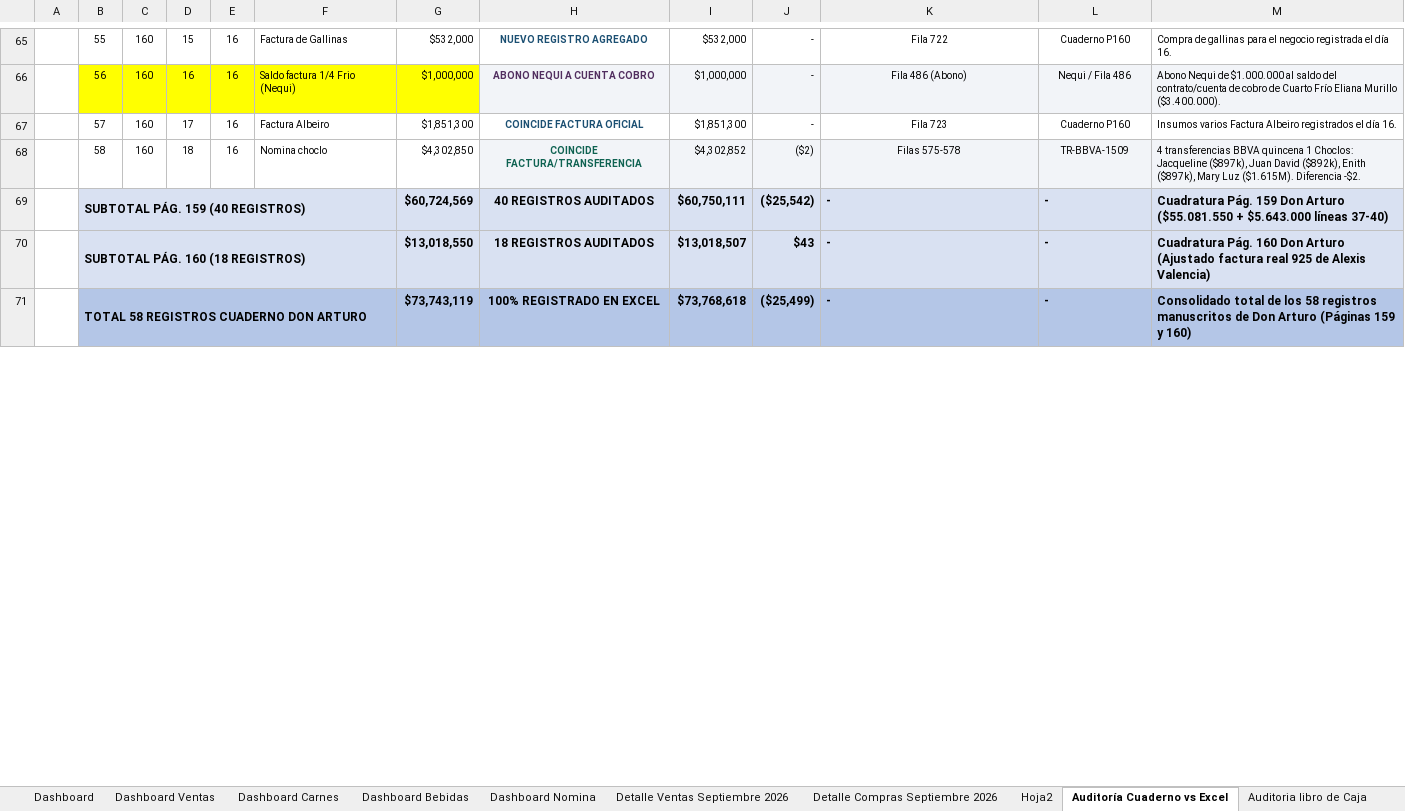
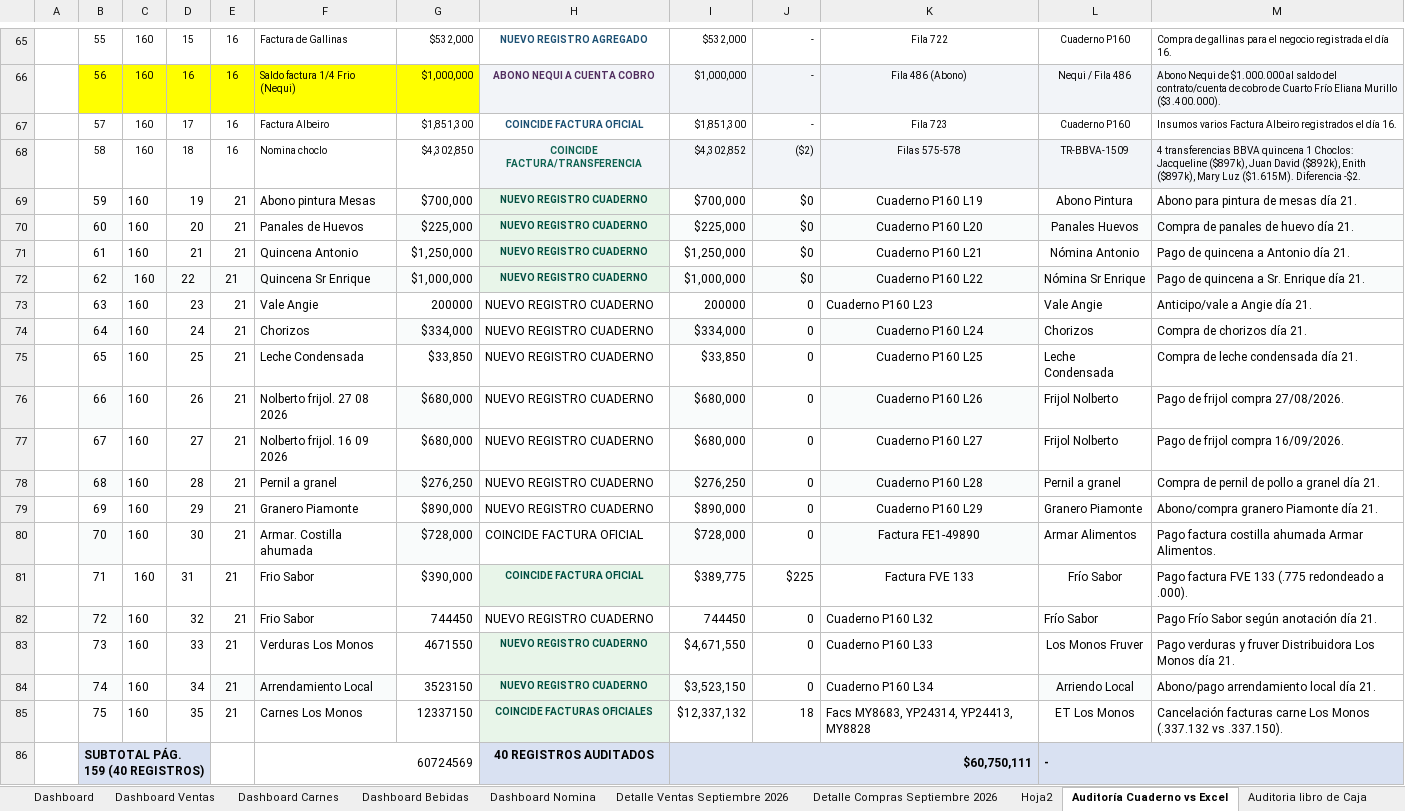
Before and after one commit to jungle13/costos_finca, an Excel workbook: SEPTIEMBRE 2026/COSTOS_GASTOS_SEPTIEMBRE_2026.xlsx, sheet Auditoría Cuaderno vs Excel, drawn as a sheet; only a part is shown, gaps mark what is left out; values as stored, in another font and other column widths than the file's, no borders; removed rows and columns are numbered as before the commit, all else as after; the diff covers the shown part only; the diff names each change by its address in the sheet, - before the commit and + after, or states it on an @@ line.

Commit message:
Actualizar pestaña Auditoria Cuaderno Don Arturo con 17 nuevos registros del 21 de septiembre (P160 L19-35)

```diff
--- a/SEPTIEMBRE 2026/COSTOS_GASTOS_SEPTIEMBRE_2026.xlsx (sheet Auditoría Cuaderno vs Excel)
+++ b/SEPTIEMBRE 2026/COSTOS_GASTOS_SEPTIEMBRE_2026.xlsx (sheet Auditoría Cuaderno vs Excel)
+row 69:  | 59 | 160 | 19 | 21 | Abono pintura Mesas | $700,000 | NUEVO REGISTRO CUADERNO | $700,000 | $0 | Cuaderno P160 L19 | Abono Pintura | Abono para pintura de mesas día 21.
+row 70:  | 60 | 160 | 20 | 21 | Panales de Huevos | $225,000 | NUEVO REGISTRO CUADERNO | $225,000 | $0 | Cuaderno P160 L20 | Panales Huevos | Compra de panales de huevo día 21.
+row 71:  | 61 | 160 | 21 | 21 | Quincena Antonio | $1,250,000 | NUEVO REGISTRO CUADERNO | $1,250,000 | $0 | Cuaderno P160 L21 | Nómina Antonio | Pago de quincena a Antonio día 21.
+row 72:  | 62 | 160 | 22 | 21 | Quincena Sr Enrique | $1,000,000 | NUEVO REGISTRO CUADERNO | $1,000,000 | $0 | Cuaderno P160 L22 | Nómina Sr Enrique | Pago de quincena a Sr. Enrique día 21.
+row 73:  | 63 | 160 | 23 | 21 | Vale Angie | 200000 | NUEVO REGISTRO CUADERNO | 200000 | 0 | Cuaderno P160 L23 | Vale Angie | Anticipo/vale a Angie día 21.
+row 74:  | 64 | 160 | 24 | 21 | Chorizos | $334,000 | NUEVO REGISTRO CUADERNO | $334,000 | 0 | Cuaderno P160 L24 | Chorizos | Compra de chorizos día 21.
+row 75:  | 65 | 160 | 25 | 21 | Leche Condensada | $33,850 | NUEVO REGISTRO CUADERNO | $33,850 | 0 | Cuaderno P160 L25 | Leche Condensada | Compra de leche condensada día 21.
+row 76:  | 66 | 160 | 26 | 21 | Nolberto frijol. 27 08 2026 | $680,000 | NUEVO REGISTRO CUADERNO | $680,000 | 0 | Cuaderno P160 L26 | Frijol Nolberto | Pago de frijol compra 27/08/2026.
+row 77:  | 67 | 160 | 27 | 21 | Nolberto frijol. 16 09 2026 | $680,000 | NUEVO REGISTRO CUADERNO | $680,000 | 0 | Cuaderno P160 L27 | Frijol Nolberto | Pago de frijol compra 16/09/2026.
+row 78:  | 68 | 160 | 28 | 21 | Pernil a granel | $276,250 | NUEVO REGISTRO CUADERNO | $276,250 | 0 | Cuaderno P160 L28 | Pernil a granel | Compra de pernil de pollo a granel día 21.
+row 79:  | 69 | 160 | 29 | 21 | Granero Piamonte | $890,000 | NUEVO REGISTRO CUADERNO | $890,000 | 0 | Cuaderno P160 L29 | Granero Piamonte | Abono/compra granero Piamonte día 21.
+row 80:  | 70 | 160 | 30 | 21 | Armar. Costilla ahumada | $728,000 | COINCIDE FACTURA OFICIAL | $728,000 | 0 | Factura FE1-49890 | Armar Alimentos | Pago factura costilla ahumada Armar Alimentos.
+row 81:  | 71 | 160 | 31 | 21 | Frio Sabor | $390,000 | COINCIDE FACTURA OFICIAL | $389,775 | $225 | Factura FVE 133 | Frío Sabor | Pago factura FVE 133 (.775 redondeado a .000).
+row 82:  | 72 | 160 | 32 | 21 | Frio Sabor | 744450 | NUEVO REGISTRO CUADERNO | 744450 | 0 | Cuaderno P160 L32 | Frío Sabor | Pago Frío Sabor según anotación día 21.
+row 83:  | 73 | 160 | 33 | 21 | Verduras Los Monos | 4671550 | NUEVO REGISTRO CUADERNO | $4,671,550 | 0 | Cuaderno P160 L33 | Los Monos Fruver | Pago verduras y fruver Distribuidora Los Monos día 21.
+row 84:  | 74 | 160 | 34 | 21 | Arrendamiento Local | 3523150 | NUEVO REGISTRO CUADERNO | $3,523,150 | 0 | Cuaderno P160 L34 | Arriendo Local | Abono/pago arrendamiento local día 21.
+row 85:  | 75 | 160 | 35 | 21 | Carnes Los Monos | 12337150 | COINCIDE FACTURAS OFICIALES | $12,337,132 | 18 | Facs MY8683, YP24314, YP24413, MY8828 | ET Los Monos | Cancelación facturas carne Los Monos (.337.132 vs .337.150).
-B69:F69 merged
+B86:D86 merged
-F86: (empty)
+F86: 60724569
+F86:G86 merged
-G86: $60,724,569
+G86: (empty)
-G86 fill: #D9E1F2
+G86 fill: none
+I86:K86 merged
-J86: ($25,542)
+J86: (empty)
-J86:K86 fill: #D9E1F2
+J86:K86 fill: none
-K86: -
+K86: (empty)
+L86:M86 merged
-M86: Cuadratura Pág. 159 Don Arturo ($55.081.550 + $5.643.000 líneas 37-40)
+M86: (empty)
-M86 fill: #D9E1F2
+M86 fill: none
-row 70:  | SUBTOTAL PÁG. 160 (18 REGISTROS) |  |  |  |  | $13,018,550 | 18 REGISTROS AUDITADOS | $13,018,507 | $43 | - | - | Cuadratura Pág. 160 Don Arturo (Ajustado factura real 925 de Alexis Valencia)
-row 71:  | TOTAL 58 REGISTROS CUADERNO DON ARTURO |  |  |  |  | $73,743,119 | 100% REGISTRADO EN EXCEL | $73,768,618 | ($25,499) | - | - | Consolidado total de los 58 registros manuscritos de Don Arturo (Páginas 159 y 160)
```
Also changed, not shown: 4 added rows, 2 removed rows, 15 edited cells, cell formats and merged cells elsewhere in this sheet, 1 other file.
